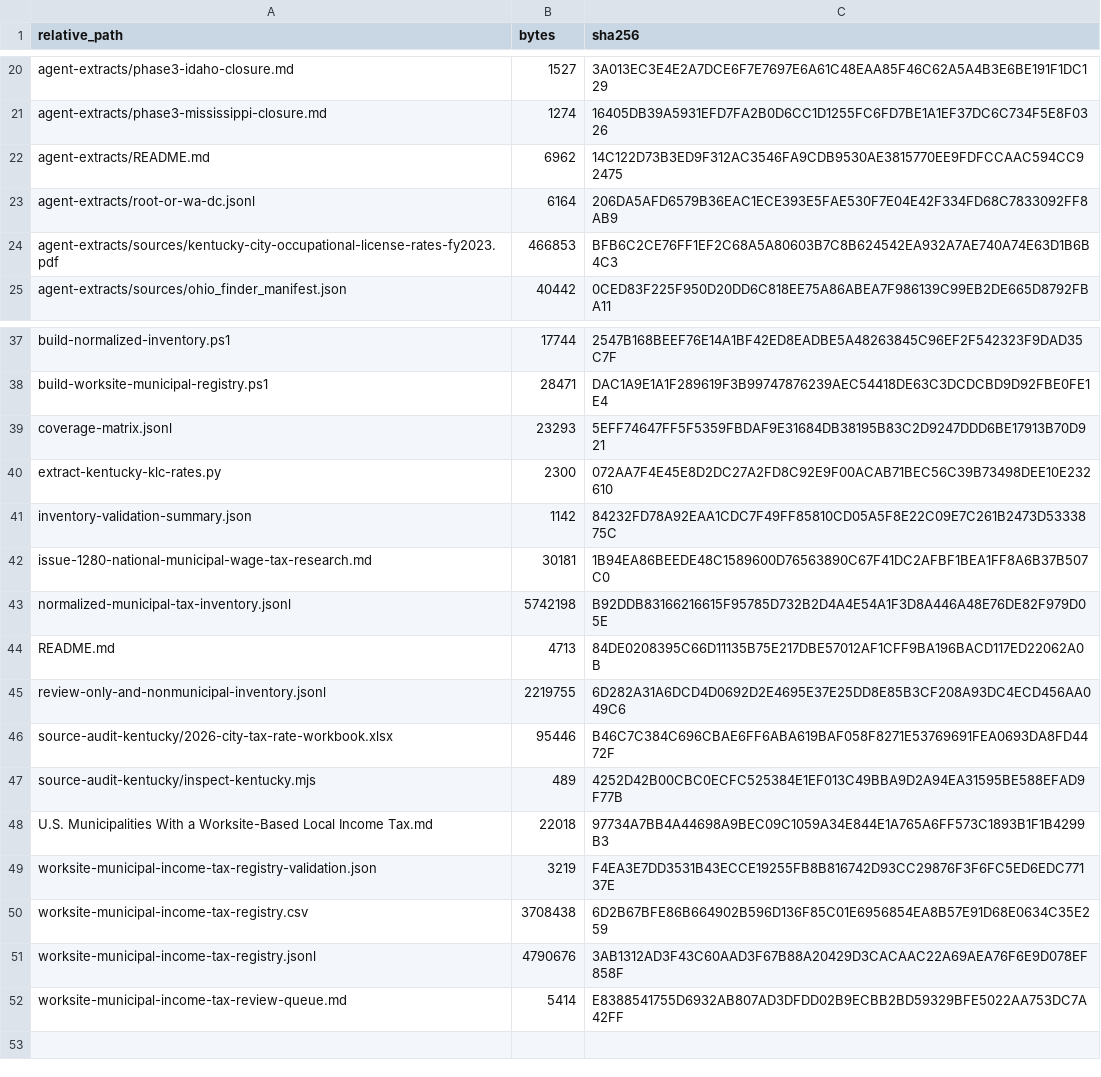
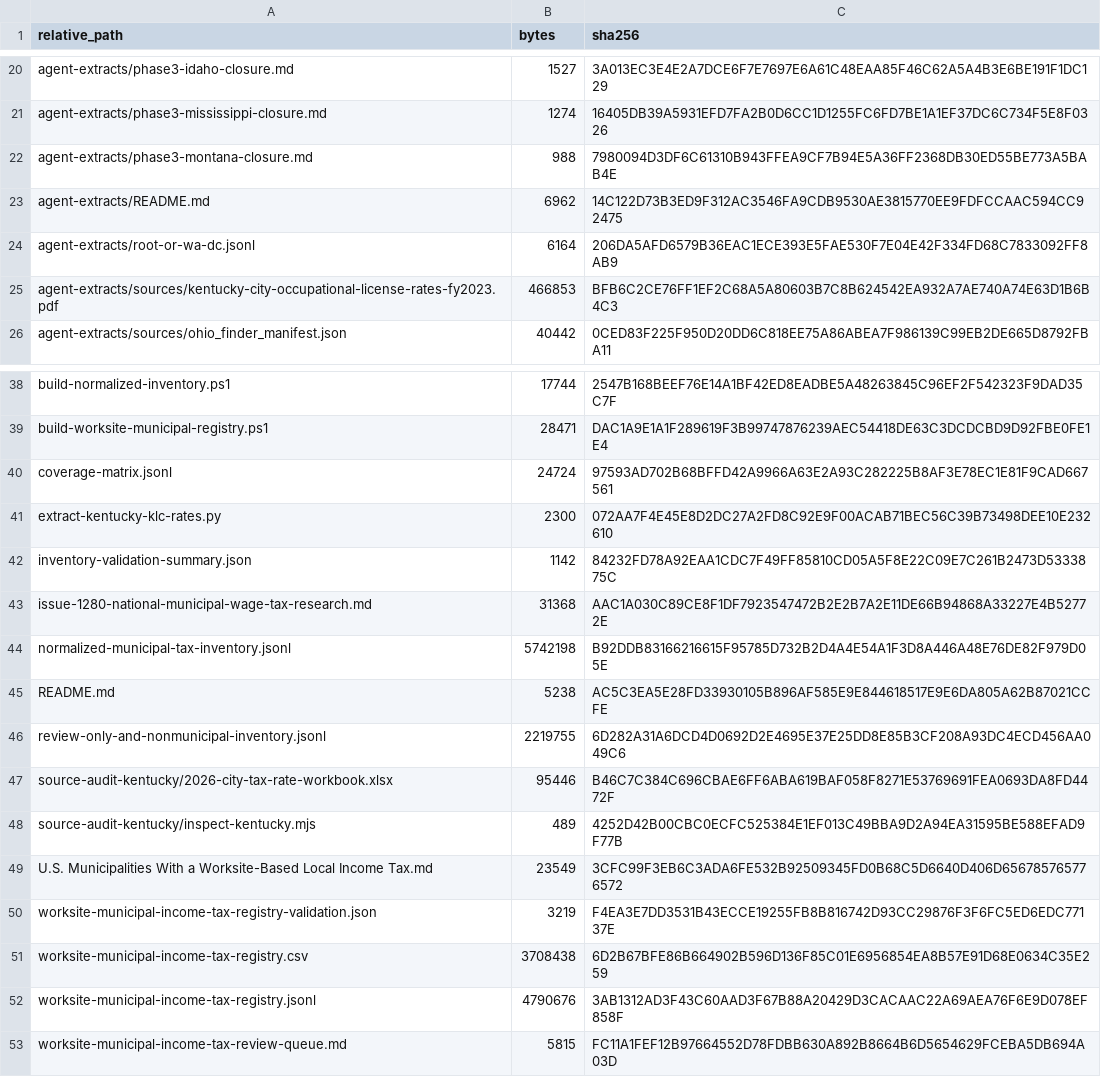
Before and after one commit to bsstrong/strong-tech-consulting, a CSV file: personal/20260826T230418Z_municipal-worksite-income-tax-registry-artifacts/snapshot-file-manifest.csv, drawn as a sheet; only a part is shown, gaps mark what is left out.

Commit message:
notes: close Montana municipal wage tax research

```diff
--- a/personal/20260826T230418Z_municipal-worksite-income-tax-registry-artifacts/snapshot-file-manifest.csv
+++ b/personal/20260826T230418Z_municipal-worksite-income-tax-registry-artifacts/snapshot-file-manifest.csv
@@ -21,2 +21,3 @@
 "agent-extracts/phase3-mississippi-closure.md","1274","16405DB39A5931EFD7FA2B0D6CC1D1255FC6FD7BE1A1EF37DC6C734F5E8F0326"
+"agent-extracts/phase3-montana-closure.md","988","7980094D3DF6C61310B943FFEA9CF7B94E5A36FF2368DB30ED55BE773A5BAB4E"
 "agent-extracts/README.md","6962","14C122D73B3ED9F312AC3546FA9CDB9530AE3815770EE9FDFCCAAC594CC92475"
@@ -38,8 +39,8 @@
 "build-worksite-municipal-registry.ps1","28471","DAC1A9E1A1F289619F3B99747876239AEC54418DE63C3DCDCBD9D92FBE0FE1E4"
-"coverage-matrix.jsonl","23293","5EFF74647FF5F5359FBDAF9E31684DB38195B83C2D9247DDD6BE17913B70D921"
+"coverage-matrix.jsonl","24724","97593AD702B68BFFD42A9966A63E2A93C282225B8AF3E78EC1E81F9CAD667561"
 "extract-kentucky-klc-rates.py","2300","072AA7F4E45E8D2DC27A2FD8C92E9F00ACAB71BEC56C39B73498DEE10E232610"
 "inventory-validation-summary.json","1142","84232FD78A92EAA1CDC7F49FF85810CD05A5F8E22C09E7C261B2473D5333875C"
-"issue-1280-national-municipal-wage-tax-research.md","30181","1B94EA86BEEDE48C1589600D76563890C67F41DC2AFBF1BEA1FF8A6B37B507C0"
+"issue-1280-national-municipal-wage-tax-research.md","31368","AAC1A030C89CE8F1DF7923547472B2E2B7A2E11DE66B94868A33227E4B52772E"
 "normalized-municipal-tax-inventory.jsonl","5742198","B92DDB83166216615F95785D732B2D4A4E54A1F3D8A446A48E76DE82F979D05E"
-"README.md","4713","84DE0208395C66D11135B75E217DBE57012AF1CFF9BA196BACD117ED22062A0B"
+"README.md","5238","AC5C3EA5E28FD33930105B896AF585E9E844618517E9E6DA805A62B87021CCFE"
 "review-only-and-nonmunicipal-inventory.jsonl","2219755","6D282A31A6DCD4D0692D2E4695E37E25DD8E85B3CF208A93DC4ECD456AA049C6"
@@ -47,3 +48,3 @@
 "source-audit-kentucky/inspect-kentucky.mjs","489","4252D42B00CBC0ECFC525384E1EF013C49BBA9D2A94EA31595BE588EFAD9F77B"
-"U.S. Municipalities With a Worksite-Based Local Income Tax.md","22018","97734A7BB4A44698A9BEC09C1059A34E844E1A765A6FF573C1893B1F1B4299B3"
+"U.S. Municipalities With a Worksite-Based Local Income Tax.md","23549","3CFC99F3EB6C3ADA6FE532B92509345FD0B68C5D6640D406D656785765776572"
 "worksite-municipal-income-tax-registry-validation.json","3219","F4EA3E7DD3531B43ECCE19255FB8B816742D93CC29876F3F6FC5ED6EDC77137E"
@@ -51,2 +52,2 @@
 "worksite-municipal-income-tax-registry.jsonl","4790676","3AB1312AD3F43C60AAD3F67B88A20429D3CACAAC22A69AEA76F6E9D078EF858F"
-"worksite-municipal-income-tax-review-queue.md","5414","E8388541755D6932AB807AD3DFDD02B9ECBB2BD59329BFE5022AA753DC7A42FF"
+"worksite-municipal-income-tax-review-queue.md","5815","FC11A1FEF12B97664552D78FDBB630A892B8664B6D5654629FCEBA5DB694A03D"
```
Also changed, not shown: 19 other files.
